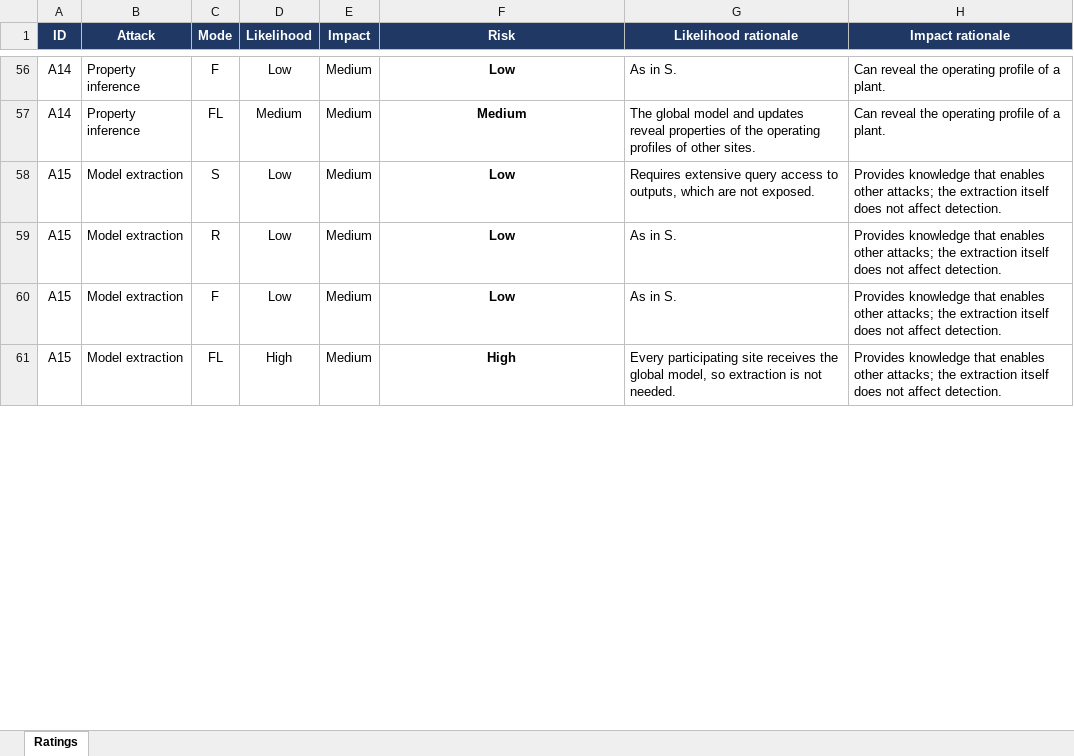
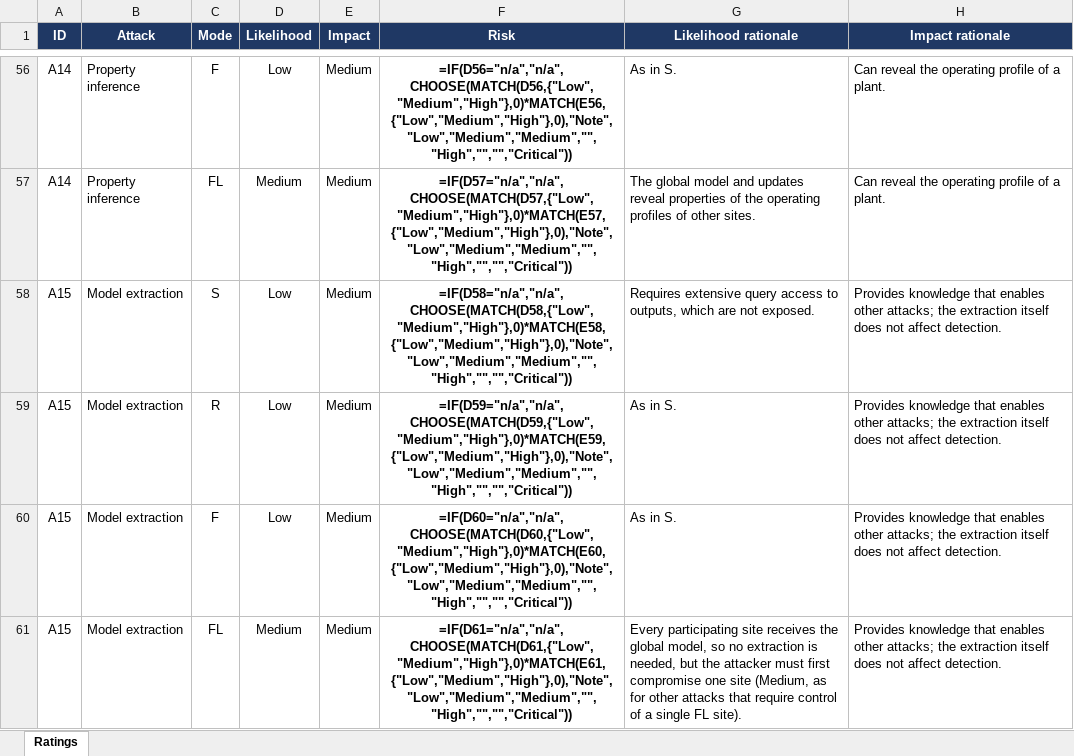
Before and after one commit to nkollarou/Adaptive-Anomaly-Detectors-Security-Requirements, an Excel workbook: Risk_Rating_Rationale.xlsx, sheet Ratings, drawn as a sheet; only a part is shown, gaps mark what is left out; values as stored, in another font and other column widths than the file's, no borders; formulas without a stored value are shown as written; charts and pictures and conditional formats not drawn; the diff covers the shown part only; the diff names each change by its address in the sheet, - before the commit and + after, or states it on an @@ line.

Commit message:
Add files via upload

```diff
--- a/Risk_Rating_Rationale.xlsx (sheet Ratings)
+++ b/Risk_Rating_Rationale.xlsx (sheet Ratings)
-F56 (Risk): Low
+F56 (Risk): =IF(D56="n/a","n/a",CHOOSE(MATCH(D56,{"Low","Medium","High"},0)*MATCH(E56,{"Low","Medium","High"},0),"Note","Low","Medium","Medium","","High","","","Critical"))
-F57 (Risk): Medium
+F57 (Risk): =IF(D57="n/a","n/a",CHOOSE(MATCH(D57,{"Low","Medium","High"},0)*MATCH(E57,{"Low","Medium","High"},0),"Note","Low","Medium","Medium","","High","","","Critical"))
-F58 (Risk): Low
+F58 (Risk): =IF(D58="n/a","n/a",CHOOSE(MATCH(D58,{"Low","Medium","High"},0)*MATCH(E58,{"Low","Medium","High"},0),"Note","Low","Medium","Medium","","High","","","Critical"))
-F59 (Risk): Low
+F59 (Risk): =IF(D59="n/a","n/a",CHOOSE(MATCH(D59,{"Low","Medium","High"},0)*MATCH(E59,{"Low","Medium","High"},0),"Note","Low","Medium","Medium","","High","","","Critical"))
-F60 (Risk): Low
+F60 (Risk): =IF(D60="n/a","n/a",CHOOSE(MATCH(D60,{"Low","Medium","High"},0)*MATCH(E60,{"Low","Medium","High"},0),"Note","Low","Medium","Medium","","High","","","Critical"))
-D61 (Likelihood): High
+D61 (Likelihood): Medium
-F61 (Risk): High
+F61 (Risk): =IF(D61="n/a","n/a",CHOOSE(MATCH(D61,{"Low","Medium","High"},0)*MATCH(E61,{"Low","Medium","High"},0),"Note","Low","Medium","Medium","","High","","","Critical"))
-G61 (Likelihood rationale): …model, so extraction is not needed.
+G61 (Likelihood rationale): …model, so no extraction is needed, but the attacker must first compromise one site (Medium, as for other attacks that require control of a single FL site).
```
Also changed, not shown: 89 edited cells elsewhere in this sheet, charts or pictures.
